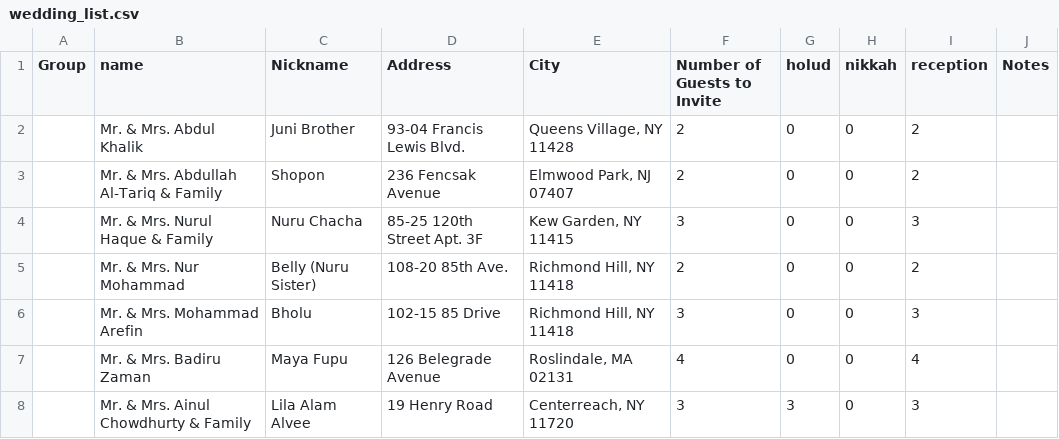
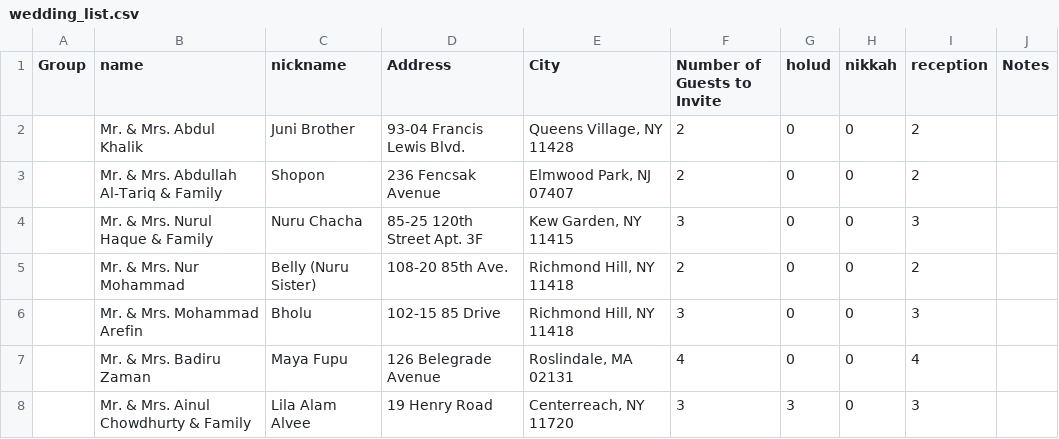
Before and after one commit to zunayed/wedding, a CSV file: src/static/wedding_list.csv, drawn as a sheet; only a part is shown.

Commit message:
custom name

```diff
--- a/src/static/wedding_list.csv
+++ b/src/static/wedding_list.csv
@@ -1,2 +1,2 @@
-Group,name,Nickname ,Address,City,Number of Guests to Invite,holud,nikkah ,reception,Notes
+Group,name,nickname,Address,City,Number of Guests to Invite,holud,nikkah,reception,Notes
 ,Mr. & Mrs. Abdul Khalik ,Juni Brother ,93-04 Francis Lewis Blvd.,"Queens Village, NY 11428",2,0,0,2,
```
Also changed, not shown: 1 other file.
